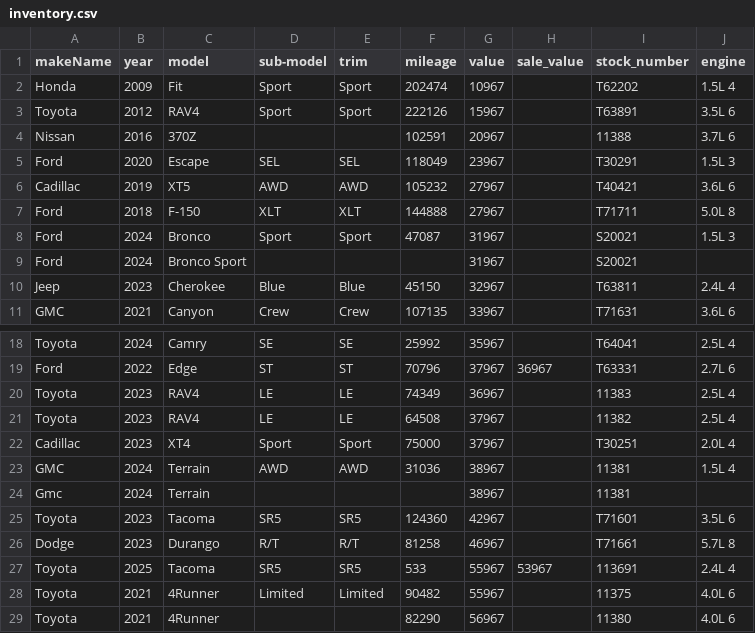
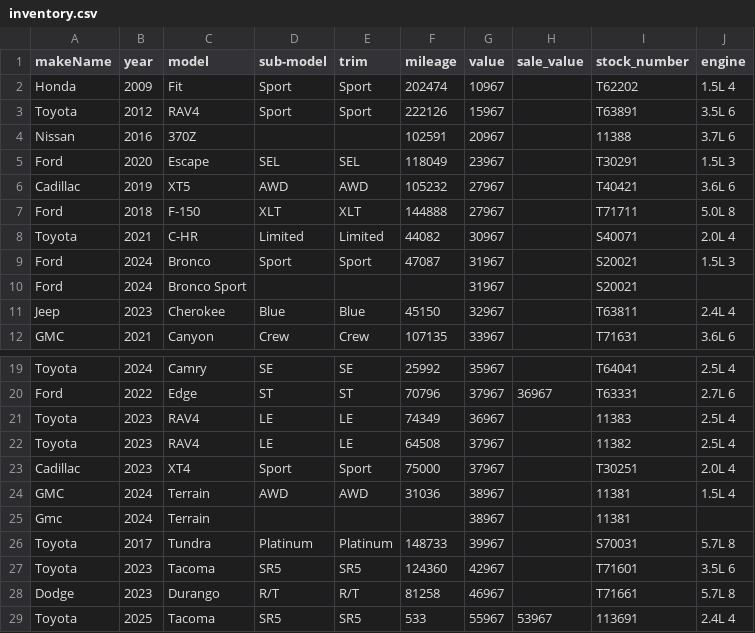
Before and after one commit to monilp28/RDTPDF, a CSV file: public/data/inventory.csv, drawn as a sheet; only a part is shown, gaps mark what is left out.

```diff
--- a/public/data/inventory.csv
+++ b/public/data/inventory.csv
@@ -7,2 +7,3 @@ Cadillac,2019,XT5,AWD,AWD,105232,27967,,T40421,3.6L 6
 Ford,2018,F-150,XLT,XLT,144888,27967,,T71711,5.0L 8
+Toyota,2021,C-HR,Limited,Limited,44082,30967,,S40071,2.0L 4
 Ford,2024,Bronco,Sport,Sport,47087,31967,,S20021,1.5L 3
@@ -24,2 +25,3 @@ GMC,2024,Terrain,AWD,AWD,31036,38967,,11381,1.5L 4
 Gmc,2024,Terrain,,,,38967,,11381,
+Toyota,2017,Tundra,Platinum,Platinum,148733,39967,,S70031,5.7L 8
 Toyota,2023,Tacoma,SR5,SR5,124360,42967,,T71601,3.5L 6
@@ -27,3 +29 @@ Dodge,2023,Durango,R/T,R/T,81258,46967,,T71661,5.7L 8
 Toyota,2025,Tacoma,SR5,SR5,533,55967,53967,113691,2.4L 4
-Toyota,2021,4Runner,Limited,Limited,90482,55967,,11375,4.0L 6
-Toyota,2021,4Runner,,,82290,56967,,11380,4.0L 6
```
